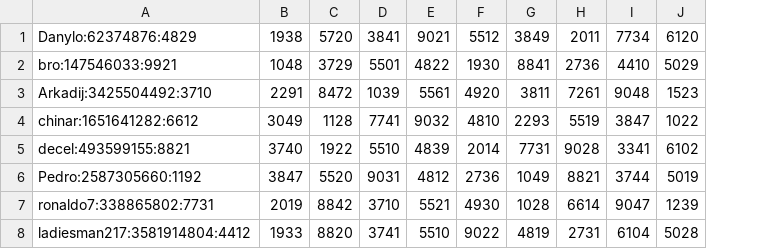
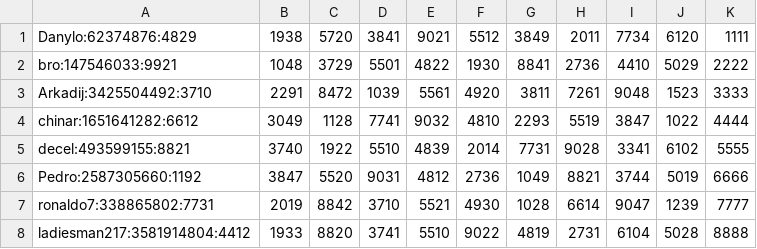
Before and after one commit to Gerokichi/Multifactor-Authentication, a CSV file: hesla.csv, drawn as a sheet; the diff names each change by its address in the sheet, - before the commit and + after, or states it on an @@ line.

```diff
--- a/hesla.csv
+++ b/hesla.csv
+column K, rows 1-8: 1111 | 2222 | 3333 | 4444 | 5555 | 6666 | 7777 | 8888
```
Also changed, not shown: 1 other file.
